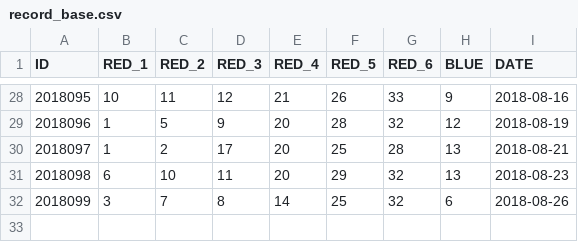
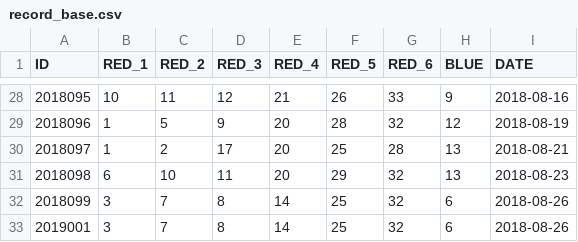
Before and after one commit to babybabyCloud/ssq, a CSV file: Py/Spider/analyse/record_base.csv, drawn as a sheet; only a part is shown, gaps mark what is left out; the diff names each change by its address in the sheet, - before the commit and + after, or states it on an @@ line.

```diff
--- a/Py/Spider/analyse/record_base.csv
+++ b/Py/Spider/analyse/record_base.csv
+row 33: 2019001 | 3 | 7 | 8 | 14 | 25 | 32 | 6 | 2018-08-26
```
Also changed, not shown: 7 other files.
